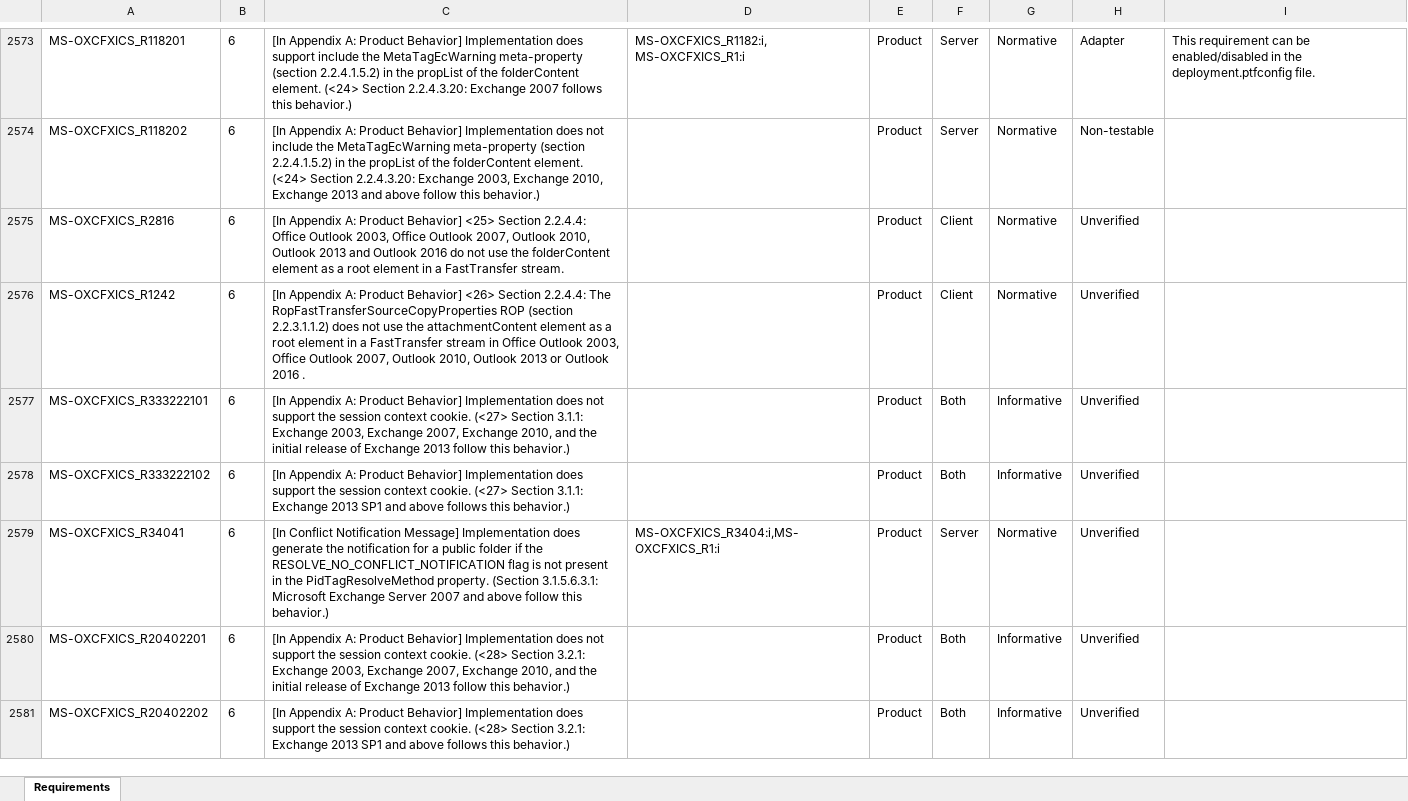
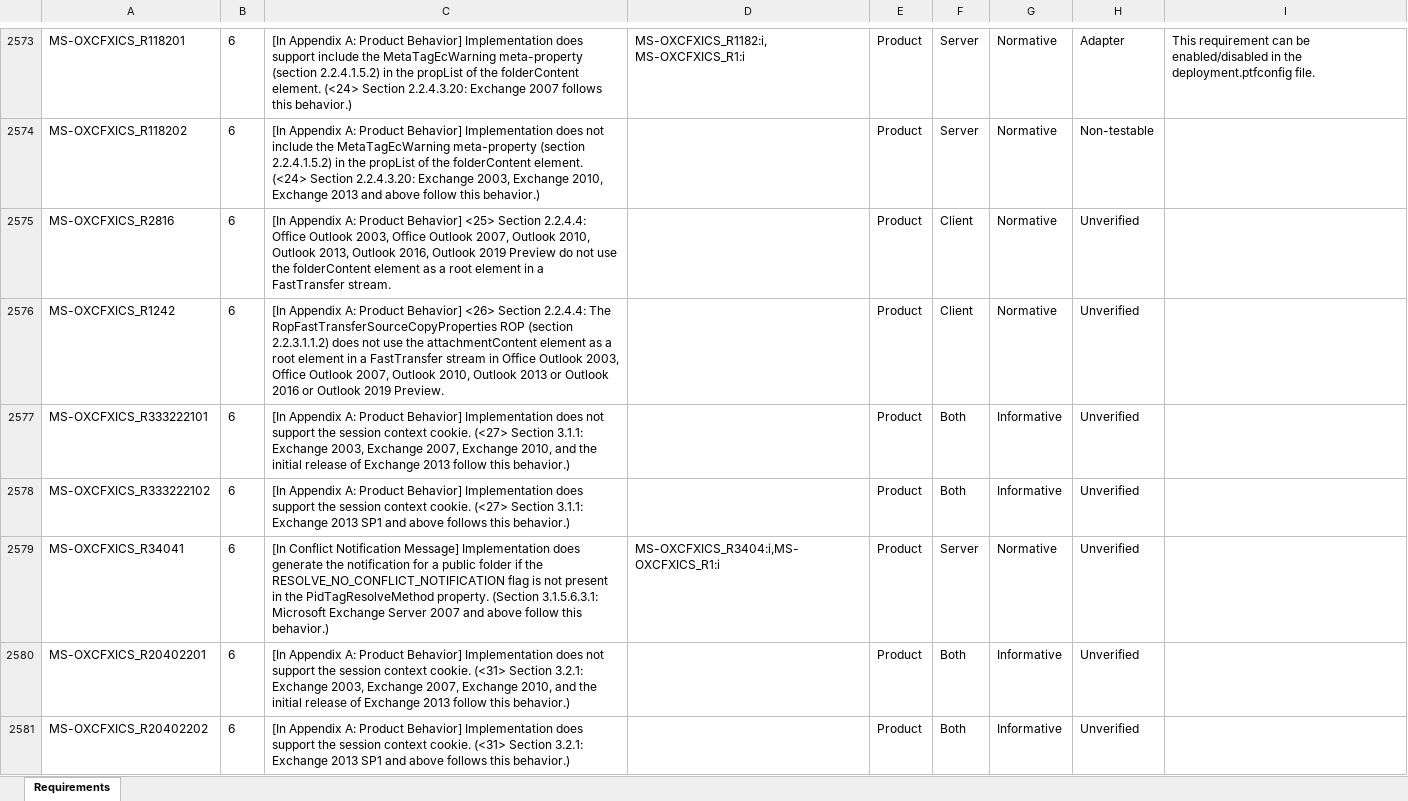
Before and after one commit to OfficeDev/Interop-TestSuites, an Excel workbook: ExchangeMAPI/Docs/MS-OXCFXICS/MS-OXCFXICS_RequirementSpecification.xlsx, sheet Requirements, drawn as a sheet; only a part is shown, gaps mark what is left out; values as stored, in another font and other column widths than the file's, no borders; conditional formats and table styles not drawn; the diff covers the shown part only; the diff names each change by its address in the sheet, - before the commit and + after, or states it on an @@ line.

Commit message:
[MS-OXCFXICS]: Update the RS of MS-OXCFXICS according to v20180724 document.

```diff
--- a/ExchangeMAPI/Docs/MS-OXCFXICS/MS-OXCFXICS_RequirementSpecification.xlsx (sheet Requirements)
+++ b/ExchangeMAPI/Docs/MS-OXCFXICS/MS-OXCFXICS_RequirementSpecification.xlsx (sheet Requirements)
-C2575: …2010, Outlook 2013 and Outlook 2016 do not…
+C2575: …2010, Outlook 2013, Outlook 2016, Outlook 2019 Preview do not…
-C2576: …Outlook 2016 .
+C2576: …Outlook 2016 or Outlook 2019 Preview.
-C2580: …context cookie. (<28> Section 3.2.1:…
+C2580: …context cookie. (<31> Section 3.2.1:…
-C2581: …context cookie. (<28> Section 3.2.1:…
+C2581: …context cookie. (<31> Section 3.2.1:…
```
Also changed, not shown: 66 edited cells elsewhere in this sheet, 2 other files.
